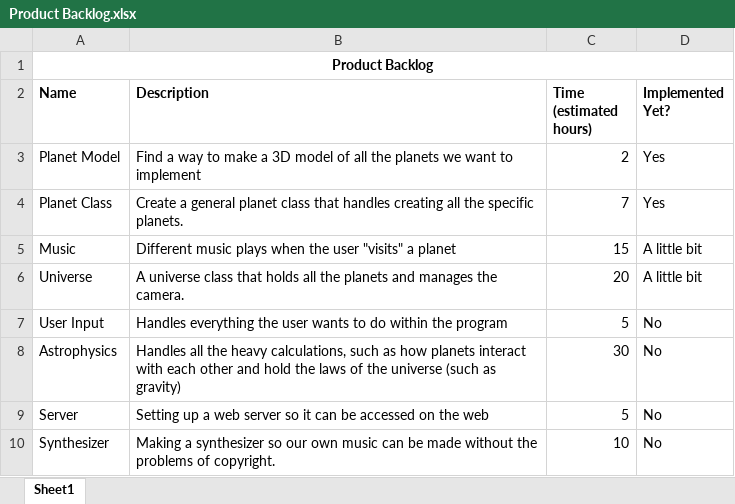
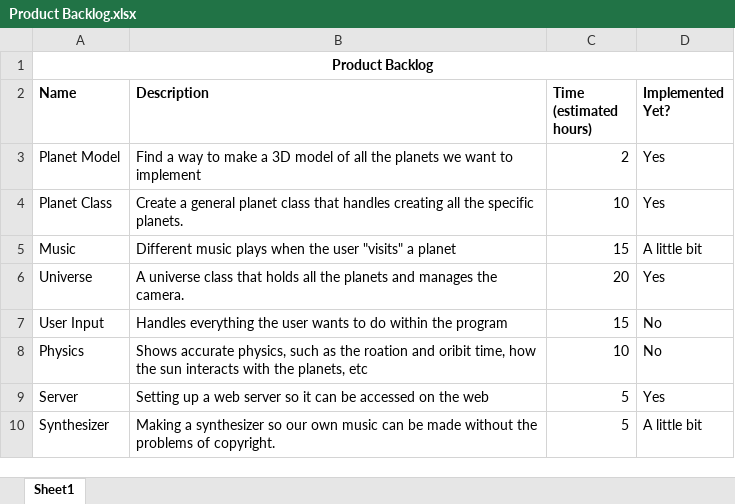
Before and after one commit to maxdgoad/Planets, an Excel workbook: Documentation/Backlog/Product Backlog.xlsx, sheet Sheet1, drawn as a sheet; values as stored, in another font and other column widths than the file's, no borders; removed rows and columns are numbered as before the commit, all else as after; the diff names each change by its address in the sheet, - before the commit and + after, or states it on an @@ line.

```diff
--- a/Documentation/Backlog/Product Backlog.xlsx (sheet Sheet1)
+++ b/Documentation/Backlog/Product Backlog.xlsx (sheet Sheet1)
-C4 (Time (estimated hours)): 7
+C4 (Time (estimated hours)): 10
-D6 (Implemented Yet?): A little bit
+D6 (Implemented Yet?): Yes
-C7 (Time (estimated hours)): 5
+C7 (Time (estimated hours)): 15
-row 8: Astrophysics | Handles all the heavy calculations, such as how planets interact with each other and hold the laws of the universe (such as gravity) | 30 | No
+row 8: Physics | Shows accurate physics, such as the roation and oribit time, how the sun interacts with the planets, etc | 10 | No
-D9 (Implemented Yet?): No
+D9 (Implemented Yet?): Yes
-C10 (Time (estimated hours)): 10
+C10 (Time (estimated hours)): 5
-D10 (Implemented Yet?): No
+D10 (Implemented Yet?): A little bit
```
Also changed, not shown: Documentation/Gantt Chart/Gantt Chart.xlsx, 2 other files.
